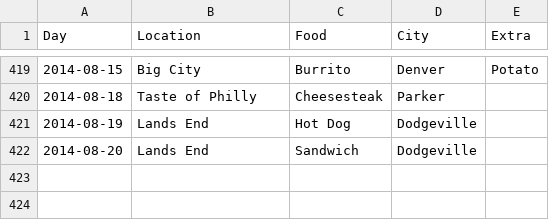
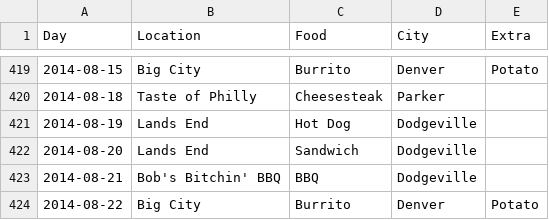
Before and after one commit to terrbearCodes/data, a CSV file: lunches.csv, drawn as a sheet; only a part is shown, gaps mark what is left out; the diff names each change by its address in the sheet, - before the commit and + after, or states it on an @@ line.

Commit message:
mas data

```diff
--- a/lunches.csv
+++ b/lunches.csv
+row 423: 2014-08-21 | Bob's Bitchin' BBQ | BBQ | Dodgeville
+row 424: 2014-08-22 | Big City | Burrito | Denver | Potato
```
Also changed, not shown: hotel_stays.csv.
